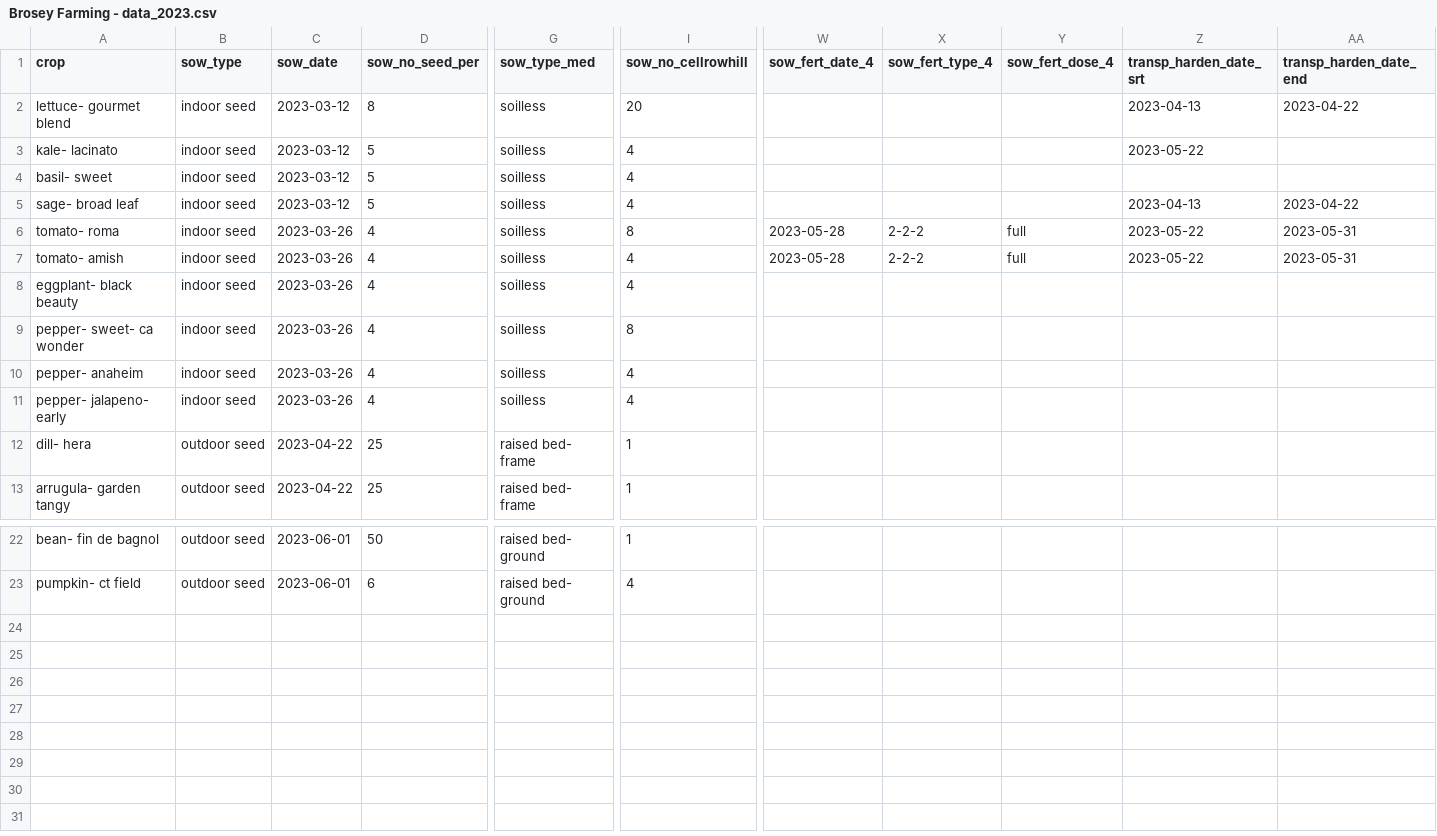
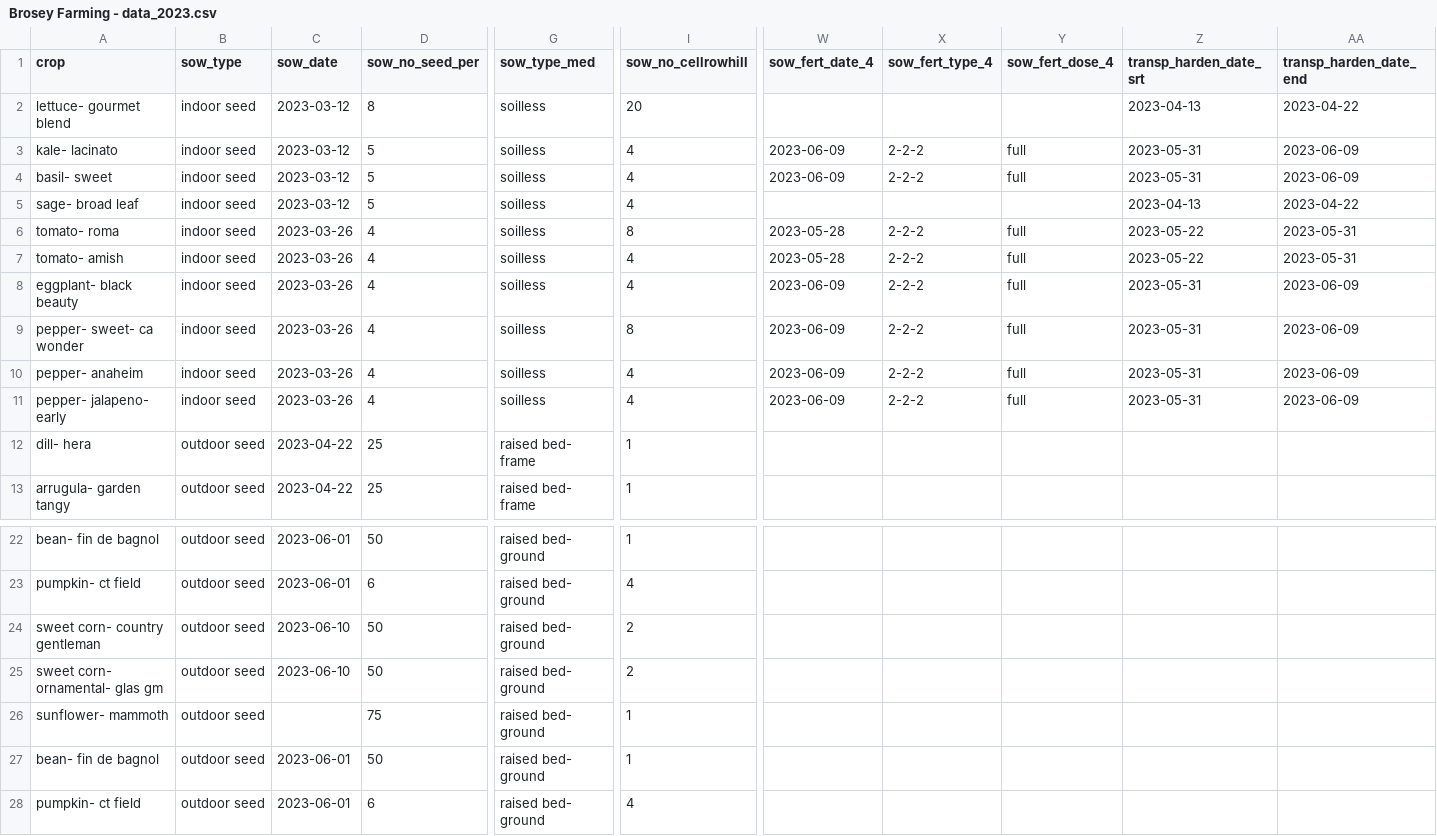
Before and after one commit to sbmorgan/The-Brosey-Farm, a CSV file: analytics/BFRproj/Brosey Farming - data_2023.csv, drawn as a sheet; only a part is shown, gaps mark what is left out; rows hold the shown columns only; the diff names each change by its address in the sheet, - before the commit and + after, or states it on an @@ line.

Commit message:
planting data update

```diff
--- a/analytics/BFRproj/Brosey Farming - data_2023.csv
+++ b/analytics/BFRproj/Brosey Farming - data_2023.csv
-W3:W4 (sow_fert_date_4): (empty)
+W3:W4 (sow_fert_date_4): 2023-06-09
-X3:X4 (sow_fert_type_4): (empty)
+X3:X4 (sow_fert_type_4): 2-2-2
-Y3:Y4 (sow_fert_dose_4): (empty)
+Y3:Y4 (sow_fert_dose_4): full
-Z3 (transp_harden_date_srt): 2023-05-22
+Z3 (transp_harden_date_srt): 2023-05-31
-AA3:AA4 (transp_harden_date_end): (empty)
+AA3:AA4 (transp_harden_date_end): 2023-06-09
-Z4 (transp_harden_date_srt): (empty)
+Z4 (transp_harden_date_srt): 2023-05-31
-W8:W11 (sow_fert_date_4): (empty)
+W8:W11 (sow_fert_date_4): 2023-06-09
-X8:X11 (sow_fert_type_4): (empty)
+X8:X11 (sow_fert_type_4): 2-2-2
-Y8:Y11 (sow_fert_dose_4): (empty)
+Y8:Y11 (sow_fert_dose_4): full
-Z8:Z11 (transp_harden_date_srt): (empty)
+Z8:Z11 (transp_harden_date_srt): 2023-05-31
-AA8:AA11 (transp_harden_date_end): (empty)
+AA8:AA11 (transp_harden_date_end): 2023-06-09
+row 24: sweet corn- country gentleman | outdoor seed | 2023-06-10 | 50 | raised bed- ground | 2
+row 25: sweet corn- ornamental- glas gm | outdoor seed | 2023-06-10 | 50 | raised bed- ground | 2
+row 26: sunflower- mammoth | outdoor seed |  | 75 | raised bed- ground | 1
+row 27: bean- fin de bagnol | outdoor seed | 2023-06-01 | 50 | raised bed- ground | 1
+row 28: pumpkin- ct field | outdoor seed | 2023-06-01 | 6 | raised bed- ground | 4
```
Also changed, not shown: 1 other file.
